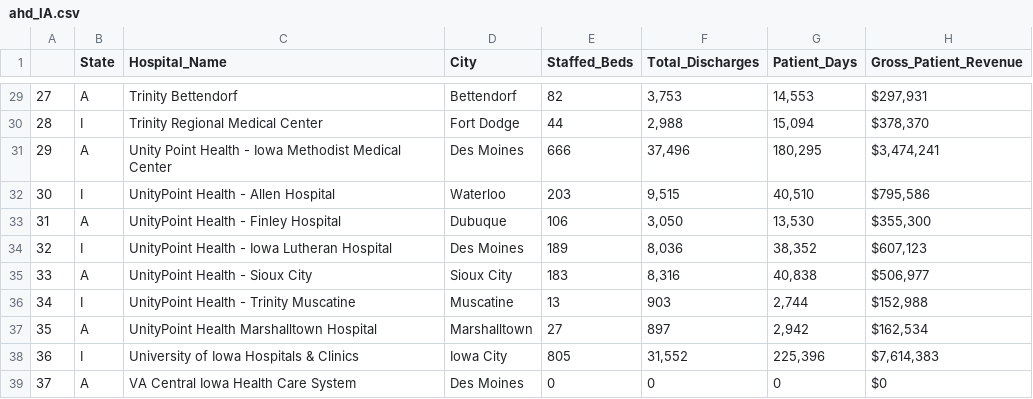
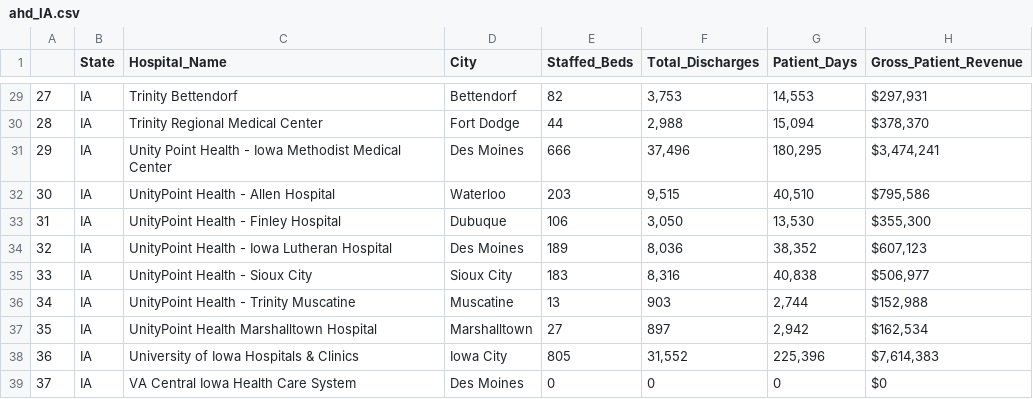
Before and after one commit to jaclynchiu7/HMS-MGH-Capstone-Project, a CSV file: Datasets/AHD_Data/AK_to_IA/ahd_IA.csv, drawn as a sheet; only a part is shown, gaps mark what is left out; the diff covers the shown part only.

```diff
--- a/Datasets/AHD_Data/AK_to_IA/ahd_IA.csv
+++ b/Datasets/AHD_Data/AK_to_IA/ahd_IA.csv
@@ -29,11 +29,11 @@
-27,A,Trinity Bettendorf,Bettendorf,82,"3,753","14,553","$297,931"
-28,I,Trinity Regional Medical Center,Fort Dodge,44,"2,988","15,094","$378,370"
-29,A,Unity Point Health - Iowa Methodist Medical Center,Des Moines,666,"37,496","180,295","$3,474,241"
-30,I,UnityPoint Health - Allen Hospital,Waterloo,203,"9,515","40,510","$795,586"
-31,A,UnityPoint Health - Finley Hospital,Dubuque,106,"3,050","13,530","$355,300"
-32,I,UnityPoint Health - Iowa Lutheran Hospital,Des Moines,189,"8,036","38,352","$607,123"
-33,A,UnityPoint Health - Sioux City,Sioux City,183,"8,316","40,838","$506,977"
-34,I,UnityPoint Health - Trinity Muscatine,Muscatine,13,903,"2,744","$152,988"
-35,A,UnityPoint Health Marshalltown Hospital,Marshalltown,27,897,"2,942","$162,534"
-36,I,University of Iowa Hospitals & Clinics,Iowa City,805,"31,552","225,396","$7,614,383"
-37,A,VA Central Iowa Health Care System,Des Moines,0,0,0,$0
+27,IA,Trinity Bettendorf,Bettendorf,82,"3,753","14,553","$297,931"
+28,IA,Trinity Regional Medical Center,Fort Dodge,44,"2,988","15,094","$378,370"
+29,IA,Unity Point Health - Iowa Methodist Medical Center,Des Moines,666,"37,496","180,295","$3,474,241"
+30,IA,UnityPoint Health - Allen Hospital,Waterloo,203,"9,515","40,510","$795,586"
+31,IA,UnityPoint Health - Finley Hospital,Dubuque,106,"3,050","13,530","$355,300"
+32,IA,UnityPoint Health - Iowa Lutheran Hospital,Des Moines,189,"8,036","38,352","$607,123"
+33,IA,UnityPoint Health - Sioux City,Sioux City,183,"8,316","40,838","$506,977"
+34,IA,UnityPoint Health - Trinity Muscatine,Muscatine,13,903,"2,744","$152,988"
+35,IA,UnityPoint Health Marshalltown Hospital,Marshalltown,27,897,"2,942","$162,534"
+36,IA,University of Iowa Hospitals & Clinics,Iowa City,805,"31,552","225,396","$7,614,383"
+37,IA,VA Central Iowa Health Care System,Des Moines,0,0,0,$0
```
Also changed, not shown: 27 edited cells elsewhere in this file, 12 other files.
